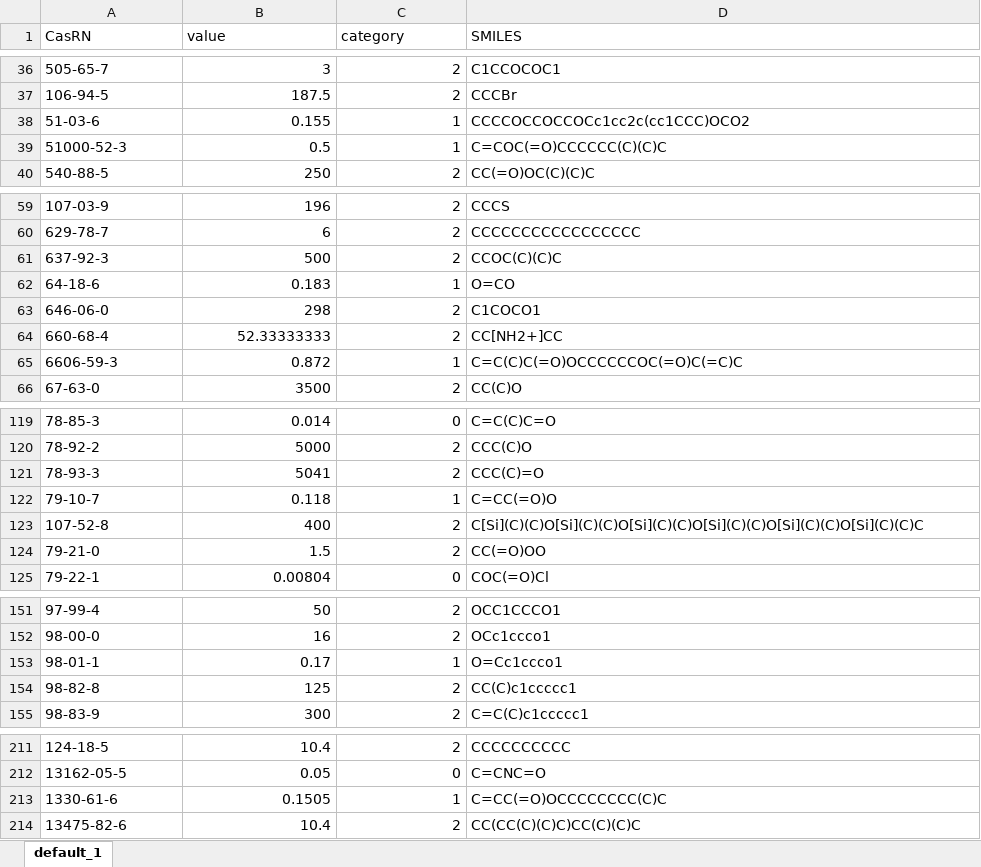
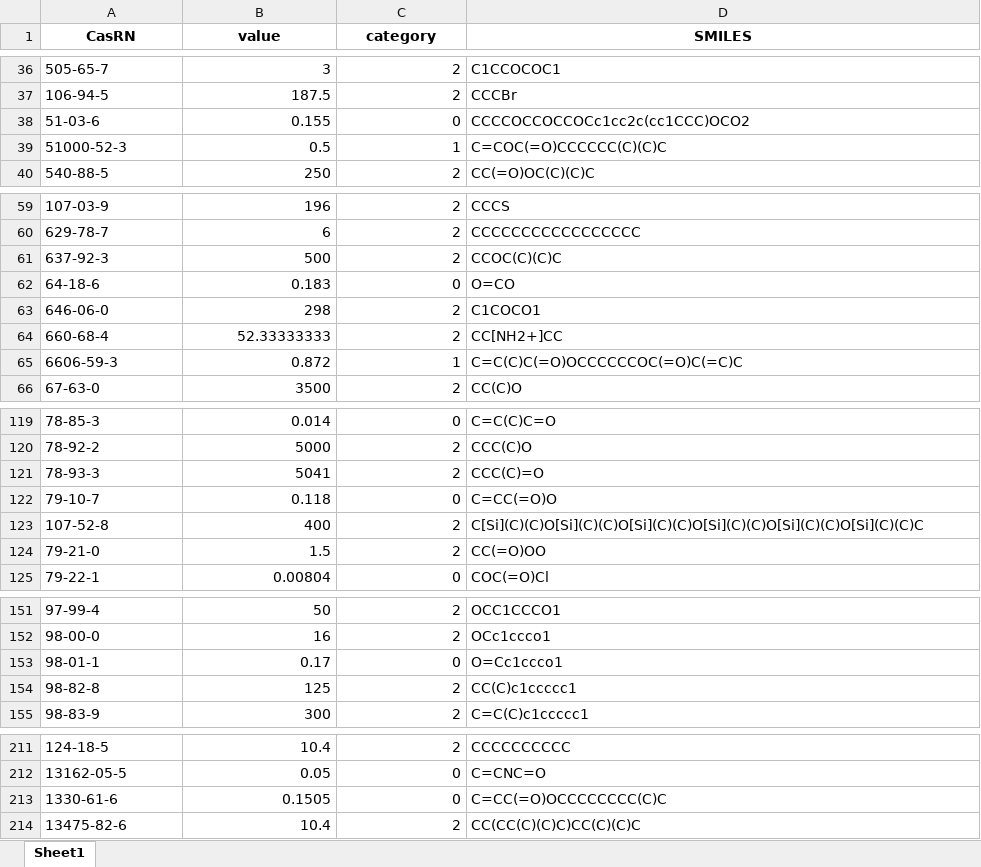
Before and after one commit to ok69531/inhalation, an Excel workbook: data/tg413_vapour.xlsx, sheet Sheet1, drawn as a sheet; only a part is shown, gaps mark what is left out; values as stored, in another font and other column widths than the file's, no borders; the diff names each change by its address in the sheet, - before the commit and + after, or states it on an @@ line.

Commit message:
recon category

```diff
--- a/data/tg413_vapour.xlsx (sheet Sheet1)
+++ b/data/tg413_vapour.xlsx (sheet Sheet1)
-sheet tab: default_1
+sheet tab: Sheet1
@@ A1:D1 bold: off → on, alignment: left → center @@
-C38 (category): 1
+C38 (category): 0
-C62 (category): 1
+C62 (category): 0
-C122 (category): 1
+C122 (category): 0
-C153 (category): 1
+C153 (category): 0
-C213 (category): 1
+C213 (category): 0
```
Also changed, not shown: data/tg412_vapour.xlsx.
